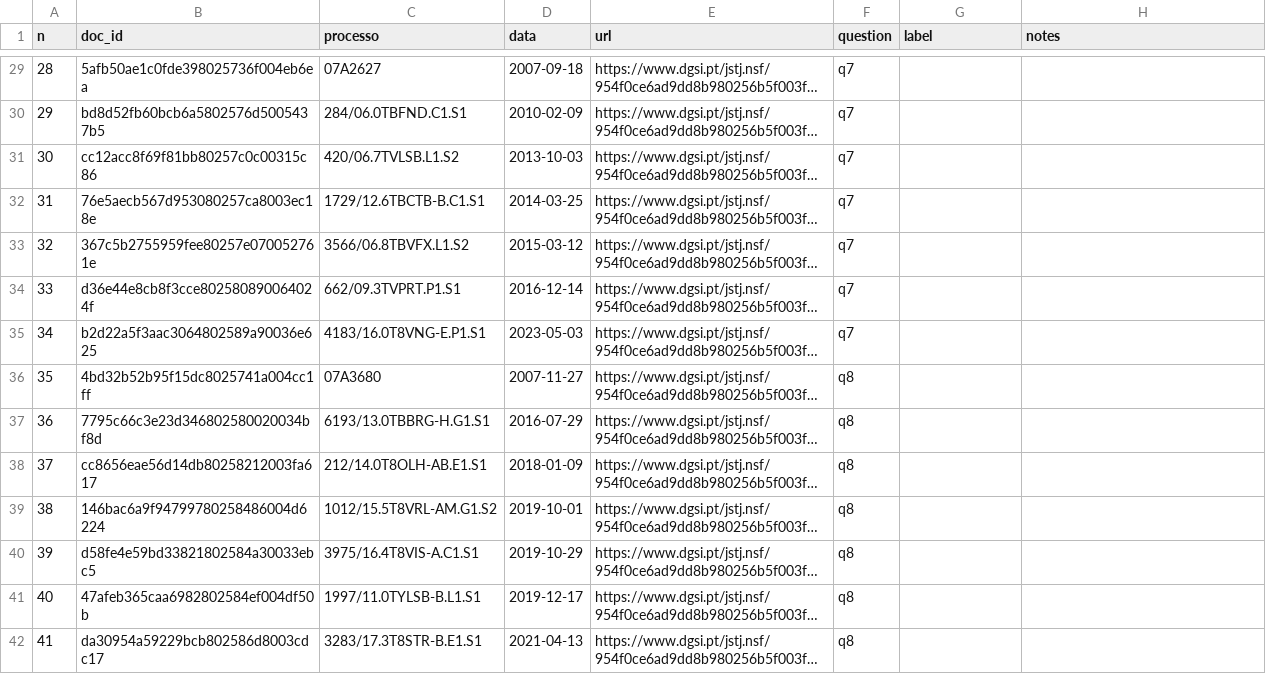
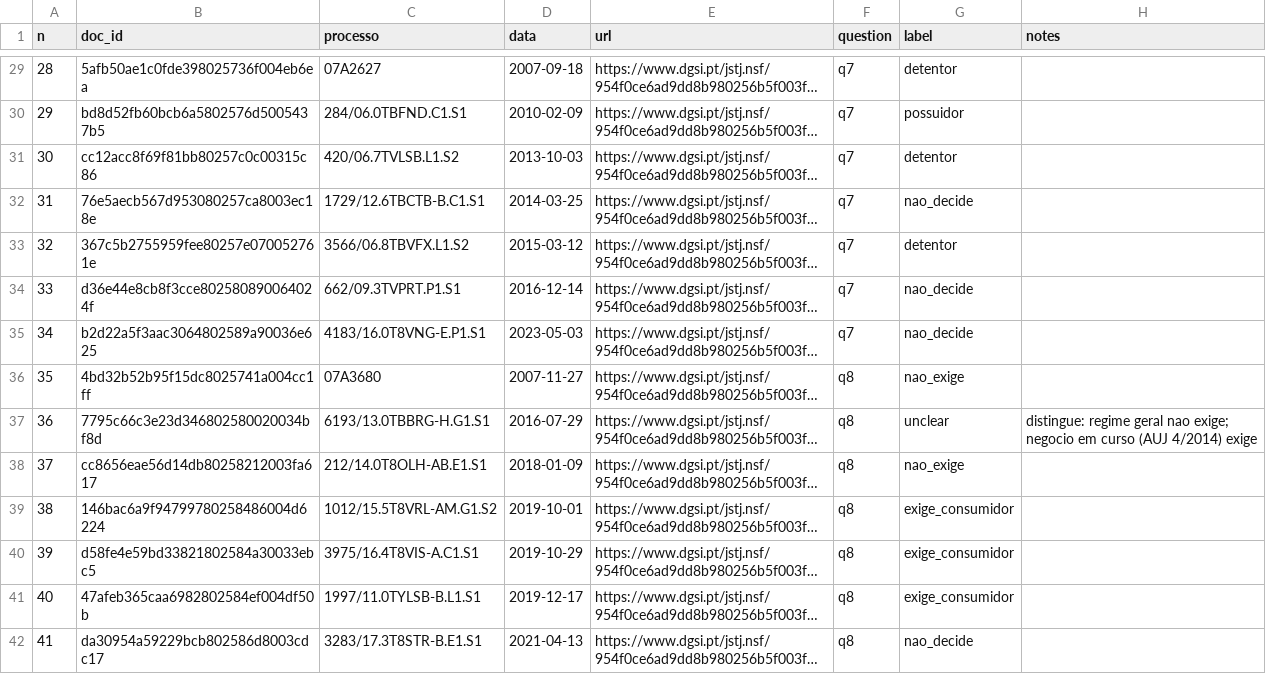
Before and after one commit to carolinanunesmartins/jurisprudencia, a CSV file: data/eval/labels.csv, drawn as a sheet; only a part is shown, gaps mark what is left out; long unchanged cells end in …; the diff covers the shown part only; the diff names each change by its address in the sheet, - before the commit and + after, or states it on an @@ line.

```diff
--- a/data/eval/labels.csv
+++ b/data/eval/labels.csv
-G29 (label): (empty)
+G29 (label): detentor
-G30 (label): (empty)
+G30 (label): possuidor
-G31 (label): (empty)
+G31 (label): detentor
-G32 (label): (empty)
+G32 (label): nao_decide
-G33 (label): (empty)
+G33 (label): detentor
-G34:G35 (label): (empty)
+G34:G35 (label): nao_decide
-G36 (label): (empty)
+G36 (label): nao_exige
-G37 (label): (empty)
+G37 (label): unclear
-H37 (notes): (empty)
+H37 (notes): distingue: regime geral nao exige; negocio em curso (AUJ 4/2014) exige
-G38 (label): (empty)
+G38 (label): nao_exige
-G39:G41 (label): (empty)
+G39:G41 (label): exige_consumidor
-G42 (label): (empty)
+G42 (label): nao_decide
```
Also changed, not shown: 53 edited cells elsewhere in this file, 2 other files.
